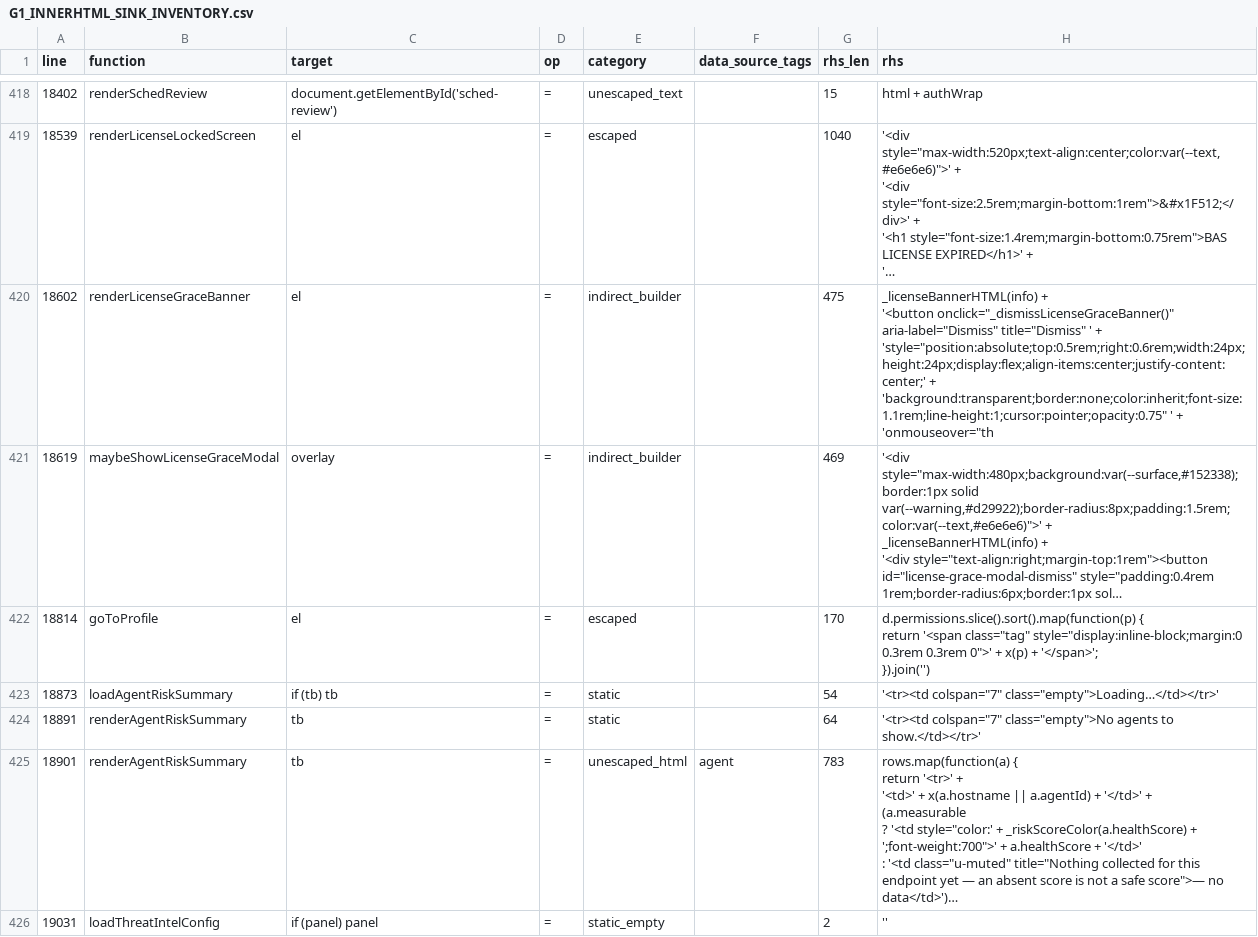
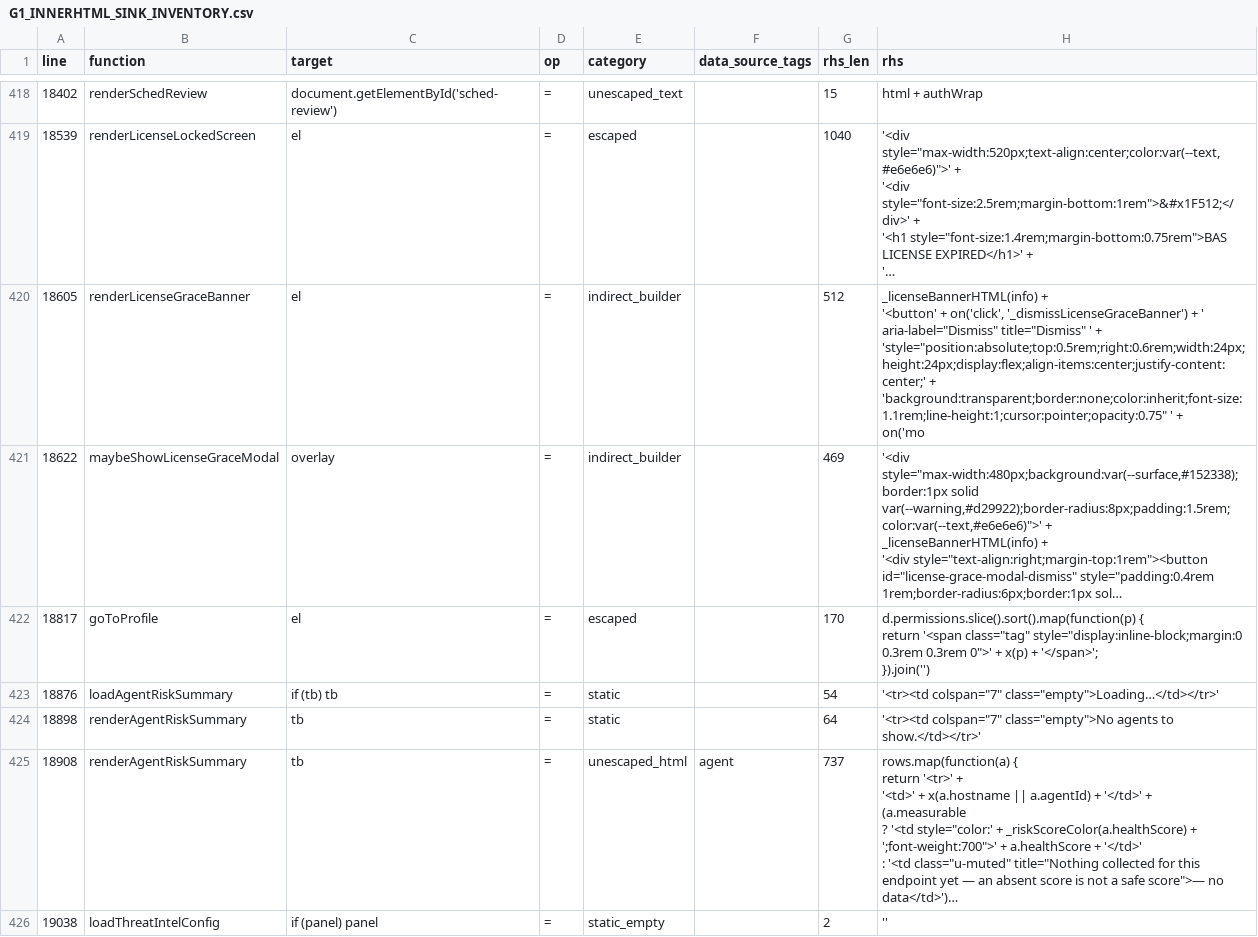
Before and after one commit to mhsse213es/BAS, a CSV file: Assessment/G1_INNERHTML_SINK_INVENTORY.csv, drawn as a sheet; only a part is shown, gaps mark what is left out; long unchanged cells end in …; ↵ is a line break in a cell; the diff covers the shown part only; the diff names each change by its address in the sheet, - before the commit and + after, or states it on an @@ line.

```diff
--- a/Assessment/G1_INNERHTML_SINK_INVENTORY.csv
+++ b/Assessment/G1_INNERHTML_SINK_INVENTORY.csv
-A420 (line): 18602
+A420 (line): 18605
-G420 (rhs_len): 475
+G420 (rhs_len): 512
-H420 (rhs): _licenseBannerHTML(info) + ↵ '<button onclick="_dismissLicenseGraceBanner()" aria-label="Dismiss" title="Dismiss" ' + ↵ 'style="position:absolute;top:0.5rem;right:0.6rem;width:24px;height:24px;display:flex;align-items:center;justify-content:center;' + ↵ 'background:transparent;border:none;color:inherit;font-size:1.1rem;line-height:1;cursor:pointer;opacity:0.75" ' + ↵ 'onmouseover="th
+H420 (rhs): _licenseBannerHTML(info) + ↵ '<button' + on('click', '_dismissLicenseGraceBanner') + ' aria-label="Dismiss" title="Dismiss" ' + ↵ 'style="position:absolute;top:0.5rem;right:0.6rem;width:24px;height:24px;display:flex;align-items:center;justify-content:center;' + ↵ 'background:transparent;border:none;color:inherit;font-size:1.1rem;line-height:1;cursor:pointer;opacity:0.75" ' + ↵ on('mo
-A421 (line): 18619
+A421 (line): 18622
-A422 (line): 18814
+A422 (line): 18817
-A423 (line): 18873
+A423 (line): 18876
-A424 (line): 18891
+A424 (line): 18898
-A425 (line): 18901
+A425 (line): 18908
-G425 (rhs_len): 783
+G425 (rhs_len): 737
-A426 (line): 19031
+A426 (line): 19038
```
Also changed, not shown: 30 edited cells elsewhere in this file, Assessment/G1_FINAL_CLASSIFICATION.csv, Assessment/G1_INDIRECT_SINK_TRACE.csv, 6 other files.
